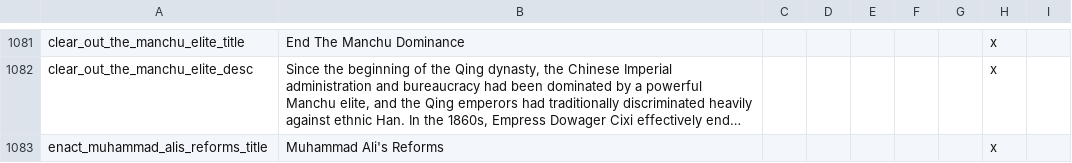
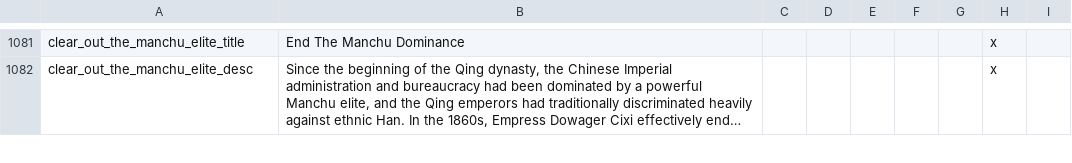
Before and after one commit to Rainbow-Goat/Fall-of-Genghis, a CSV file: Fall of Genghis/localisation/newtext.csv, drawn as a sheet; only a part is shown, gaps mark what is left out; long unchanged cells end in …; the diff covers the shown part only; the diff names each change by its address in the sheet, - before the commit and + after, or states it on an @@ line.

```diff
--- a/Fall of Genghis/localisation/newtext.csv
+++ b/Fall of Genghis/localisation/newtext.csv
-row 1083: enact_muhammad_alis_reforms_title | Muhammad Ali's Reforms |  |  |  |  |  | x
```
Also changed, not shown: 3 removed rows elsewhere in this file, Fall of Genghis/localisation/2_Scandi_flavor.csv, Fall of Genghis/localisation/2_Teuton_flavor.csv, 5 other files.
